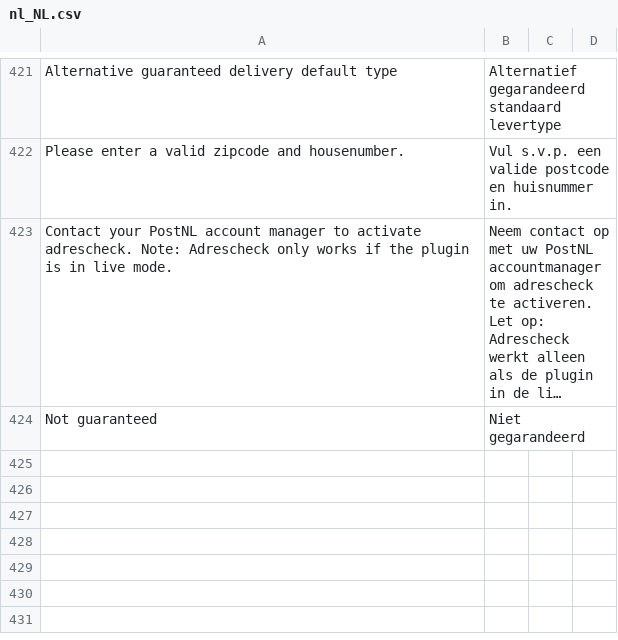
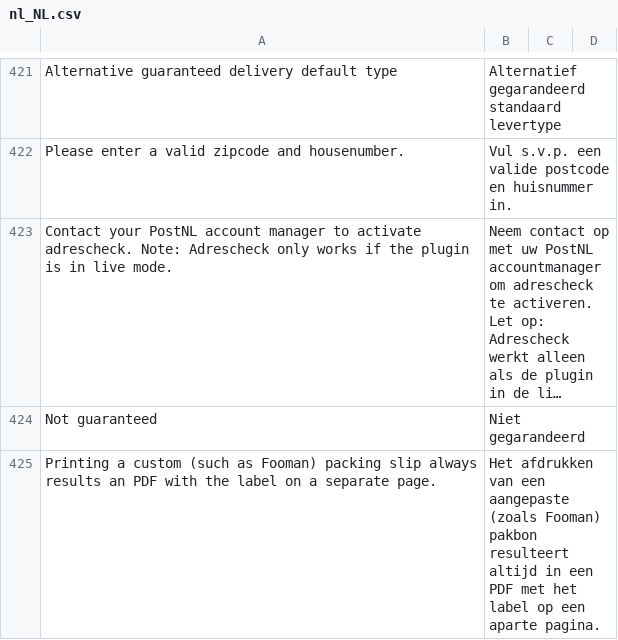
Before and after one commit to postnl/postnl-magento2, a CSV file: i18n/nl_NL.csv, drawn as a sheet; only a part is shown, gaps mark what is left out; long unchanged cells end in …; the diff names each change by its address in the sheet, - before the commit and + after, or states it on an @@ line.

Commit message:
POSTNLM2-703 - Changed config from radio to select and added comment for Fooman/custom packingslip

```diff
--- a/i18n/nl_NL.csv
+++ b/i18n/nl_NL.csv
+row 425: Printing a custom (such as Fooman) packing slip always results an PDF with the label on a separate page. | Het afdrukken van een aangepaste (zoals Fooman) pakbon resulteert altijd in een PDF met het label op een aparte pagina.
```
Also changed, not shown: i18n/en_US.csv, 1 other file.
